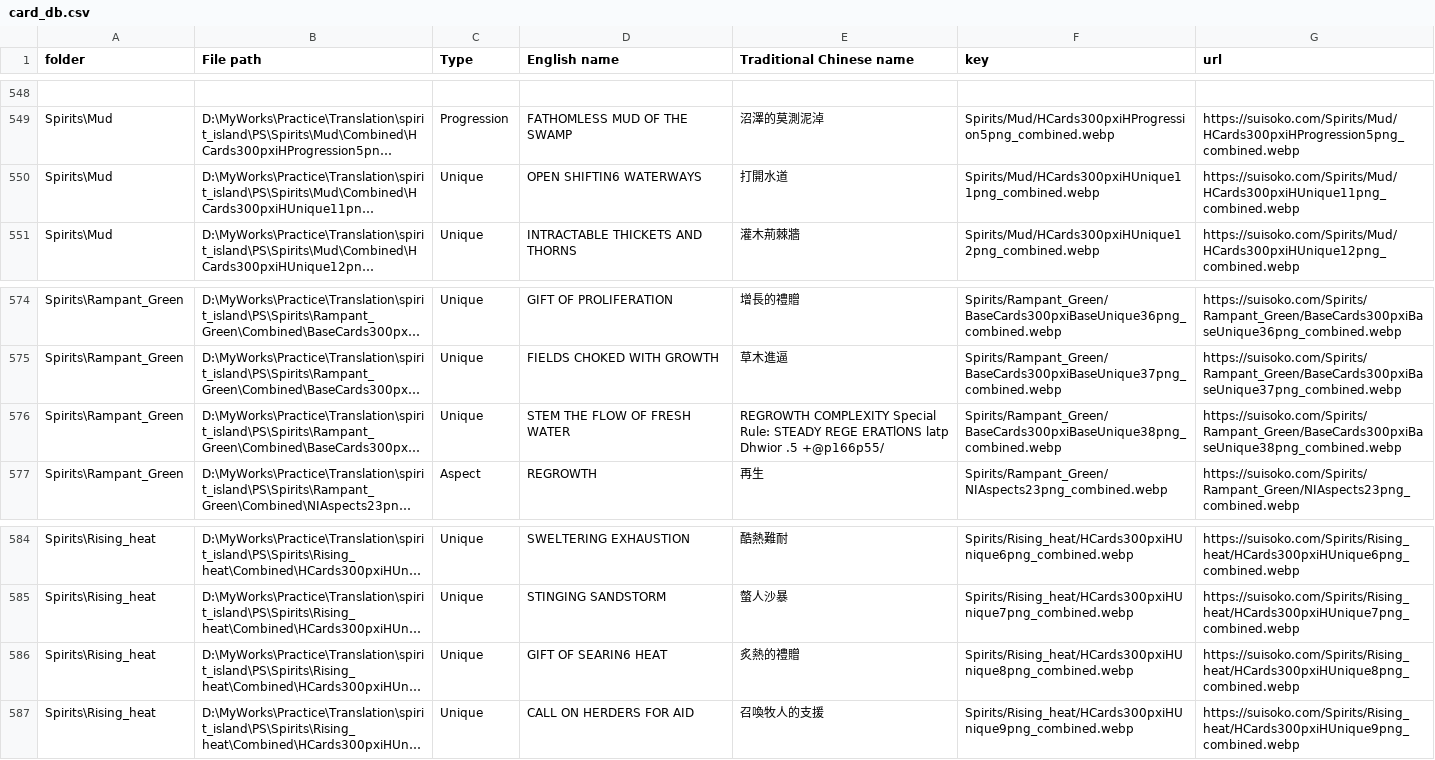
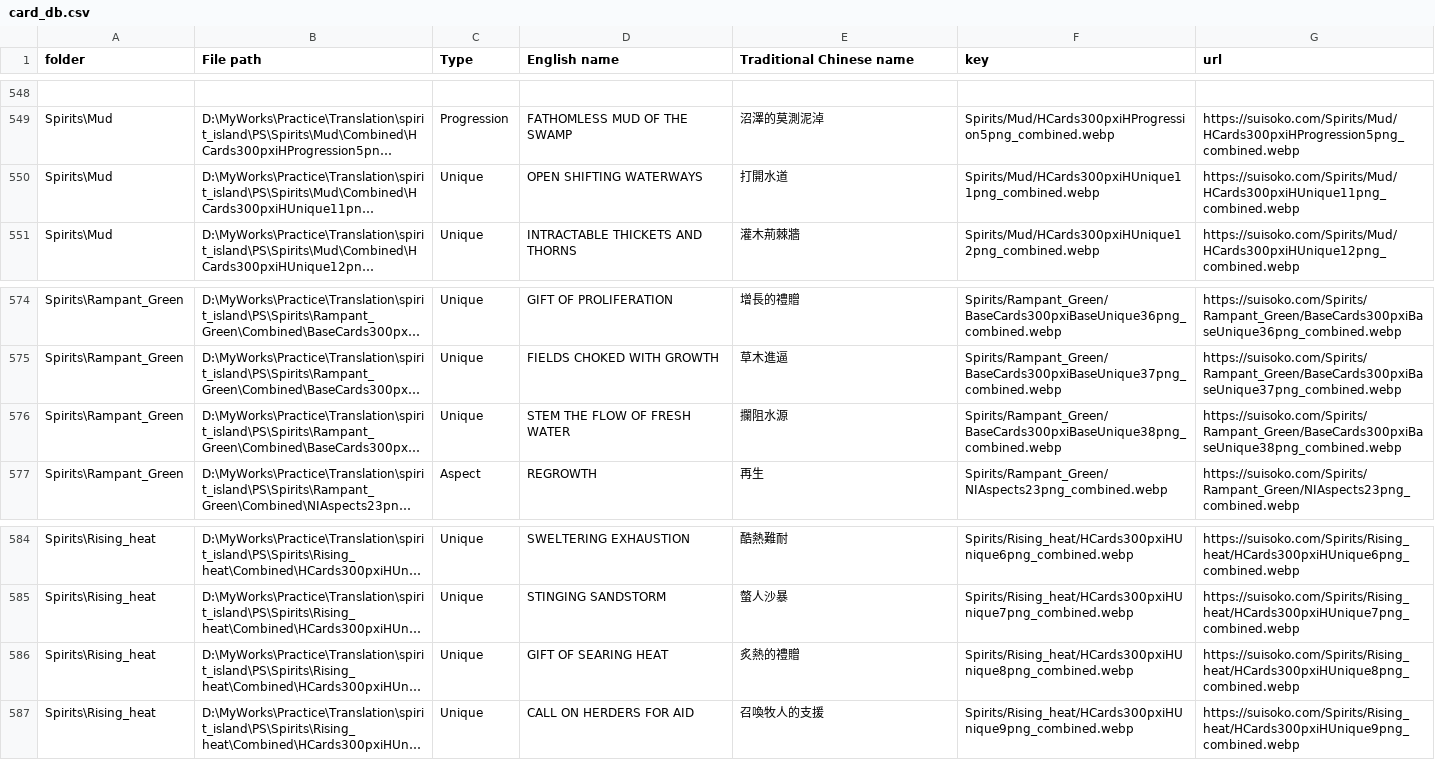
Before and after one commit to pochu0083/SI_Card_Bot, a CSV file: data/card_db.csv, drawn as a sheet; only a part is shown, gaps mark what is left out; long unchanged cells end in …; the diff covers the shown part only; the diff names each change by its address in the sheet, - before the commit and + after, or states it on an @@ line.

```diff
--- a/data/card_db.csv
+++ b/data/card_db.csv
-D550 (English name): OPEN SHIFTIN6 WATERWAYS
+D550 (English name): OPEN SHIFTING WATERWAYS
-E576 (Traditional Chinese name): REGROWTH COMPLEXITY Special Rule: STEADY REGE ERATlONS latp Dhwior .5 +@p166p55/
+E576 (Traditional Chinese name): 攔阻水源
-D586 (English name): GIFT OF SEARIN6 HEAT
+D586 (English name): GIFT OF SEARING HEAT
```
Also changed, not shown: 16 edited cells elsewhere in this file, data/spirits.csv, 4 other files.
